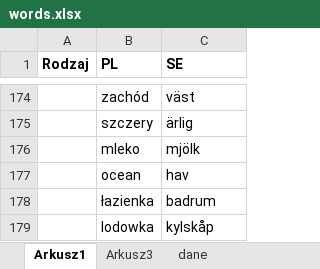
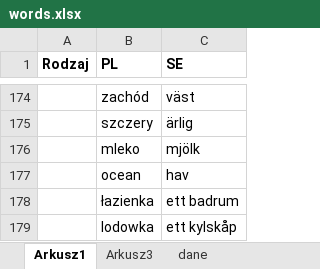
Before and after one commit to pszalawinski/swedish-words, an Excel workbook: words.xlsx, sheet Arkusz1, drawn as a sheet; only a part is shown, gaps mark what is left out; values as stored, in another font and other column widths than the file's, no borders; charts and pictures not drawn; the diff names each change by its address in the sheet, - before the commit and + after, or states it on an @@ line.

Commit message:
added changing words on demand

```diff
--- a/words.xlsx (sheet Arkusz1)
+++ b/words.xlsx (sheet Arkusz1)
-C178 (SE): badrum
+C178 (SE): ett badrum
-C179 (SE): kylskåp
+C179 (SE): ett kylskåp
```
Also changed, not shown: 3 other files.
